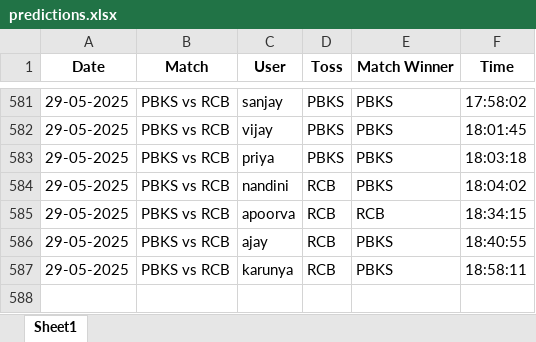
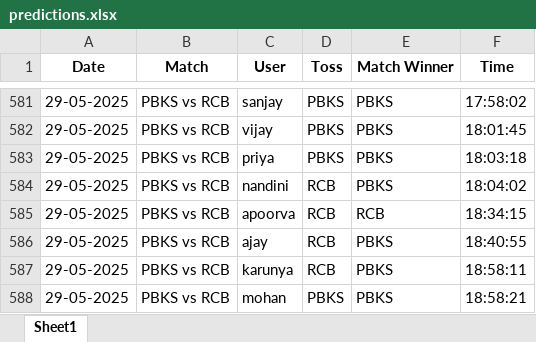
Before and after one commit to krshnavij/IPL_2025, an Excel workbook: predictions.xlsx, sheet Sheet1, drawn as a sheet; only a part is shown, gaps mark what is left out; values as stored, in another font and other column widths than the file's, no borders; the diff names each change by its address in the sheet, - before the commit and + after, or states it on an @@ line.

Commit message:
Update shared predictions

```diff
--- a/predictions.xlsx (sheet Sheet1)
+++ b/predictions.xlsx (sheet Sheet1)
+row 588: 29-05-2025 | PBKS vs RCB | mohan | PBKS | PBKS | 18:58:21
```
